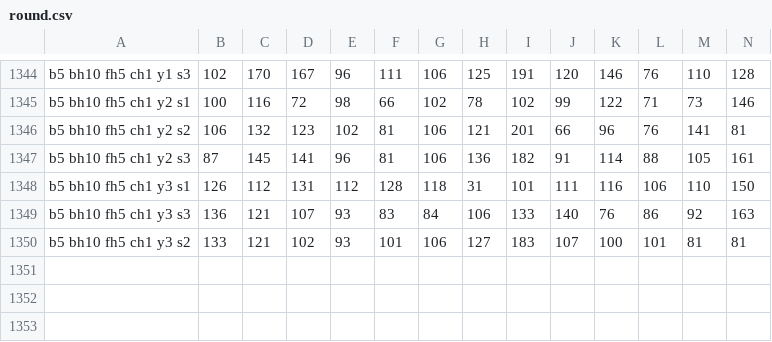
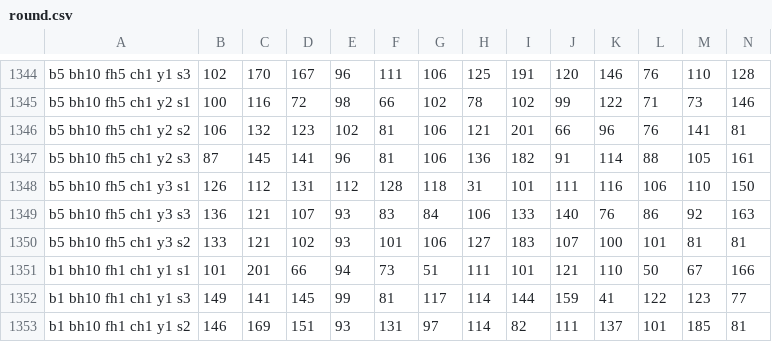
Before and after one commit to kezlya/opit2, a CSV file: output/round.csv, drawn as a sheet; only a part is shown, gaps mark what is left out; rows hold the shown columns only; the diff names each change by its address in the sheet, - before the commit and + after, or states it on an @@ line.

```diff
--- a/output/round.csv
+++ b/output/round.csv
+row 1351: b1 bh10 fh1 ch1 y1 s1 | 101 | 201 | 66 | 94 | 73 | 51 | 111 | 101 | 121 | 110 | 50 | 67 | 166
+row 1352: b1 bh10 fh1 ch1 y1 s3 | 149 | 141 | 145 | 99 | 81 | 117 | 114 | 144 | 159 | 41 | 122 | 123 | 77
+row 1353: b1 bh10 fh1 ch1 y1 s2 | 146 | 169 | 151 | 93 | 131 | 97 | 114 | 82 | 111 | 137 | 101 | 185 | 81
```
Also changed, not shown: output/score.csv.
